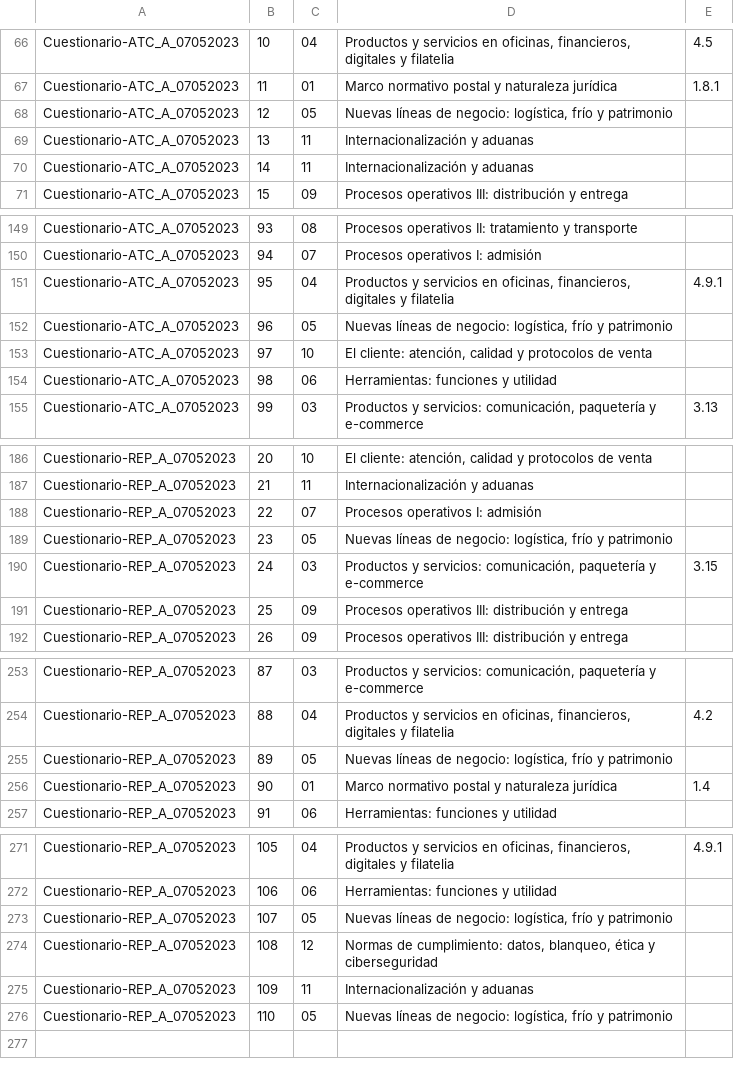
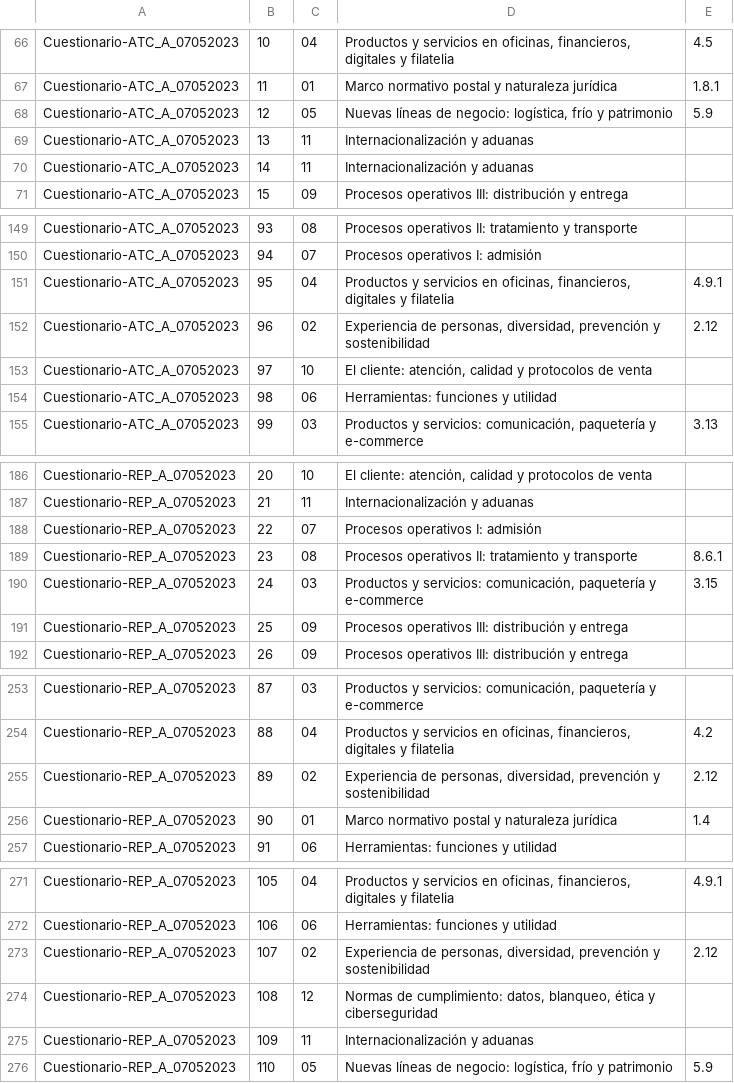
Before and after one commit to Aaroncbr92/Aaroncbr92, a TSV file: banco/especifico-correos.tsv, drawn as a sheet; only a part is shown, gaps mark what is left out; the diff covers the shown part only.

```diff
--- a/banco/especifico-correos.tsv
+++ b/banco/especifico-correos.tsv
@@ -67,3 +67,3 @@ Cuestionario-ATC_A_07052023	10	04	Productos y servicios en oficinas, financieros
 Cuestionario-ATC_A_07052023	11	01	Marco normativo postal y naturaleza jurídica	1.8.1
-Cuestionario-ATC_A_07052023	12	05	Nuevas líneas de negocio: logística, frío y patrimonio	
+Cuestionario-ATC_A_07052023	12	05	Nuevas líneas de negocio: logística, frío y patrimonio	5.9
 Cuestionario-ATC_A_07052023	13	11	Internacionalización y aduanas	
@@ -151,3 +151,3 @@ Cuestionario-ATC_A_07052023	94	07	Procesos operativos I: admisión
 Cuestionario-ATC_A_07052023	95	04	Productos y servicios en oficinas, financieros, digitales y filatelia	4.9.1
-Cuestionario-ATC_A_07052023	96	05	Nuevas líneas de negocio: logística, frío y patrimonio	
+Cuestionario-ATC_A_07052023	96	02	Experiencia de personas, diversidad, prevención y sostenibilidad	2.12
 Cuestionario-ATC_A_07052023	97	10	El cliente: atención, calidad y protocolos de venta	
@@ -188,3 +188,3 @@ Cuestionario-REP_A_07052023	21	11	Internacionalización y aduanas
 Cuestionario-REP_A_07052023	22	07	Procesos operativos I: admisión	
-Cuestionario-REP_A_07052023	23	05	Nuevas líneas de negocio: logística, frío y patrimonio	
+Cuestionario-REP_A_07052023	23	08	Procesos operativos II: tratamiento y transporte	8.6.1
 Cuestionario-REP_A_07052023	24	03	Productos y servicios: comunicación, paquetería y e-commerce	3.15
@@ -254,3 +254,3 @@ Cuestionario-REP_A_07052023	87	03	Productos y servicios: comunicación, paqueter
 Cuestionario-REP_A_07052023	88	04	Productos y servicios en oficinas, financieros, digitales y filatelia	4.2
-Cuestionario-REP_A_07052023	89	05	Nuevas líneas de negocio: logística, frío y patrimonio	
+Cuestionario-REP_A_07052023	89	02	Experiencia de personas, diversidad, prevención y sostenibilidad	2.12
 Cuestionario-REP_A_07052023	90	01	Marco normativo postal y naturaleza jurídica	1.4
@@ -272,5 +272,5 @@ Cuestionario-REP_A_07052023	105	04	Productos y servicios en oficinas, financiero
 Cuestionario-REP_A_07052023	106	06	Herramientas: funciones y utilidad	
-Cuestionario-REP_A_07052023	107	05	Nuevas líneas de negocio: logística, frío y patrimonio	
+Cuestionario-REP_A_07052023	107	02	Experiencia de personas, diversidad, prevención y sostenibilidad	2.12
 Cuestionario-REP_A_07052023	108	12	Normas de cumplimiento: datos, blanqueo, ética y ciberseguridad	
 Cuestionario-REP_A_07052023	109	11	Internacionalización y aduanas	
-Cuestionario-REP_A_07052023	110	05	Nuevas líneas de negocio: logística, frío y patrimonio	
+Cuestionario-REP_A_07052023	110	05	Nuevas líneas de negocio: logística, frío y patrimonio	5.9
```
Also changed, not shown: 7 edited cells elsewhere in this file, 9 other files.
